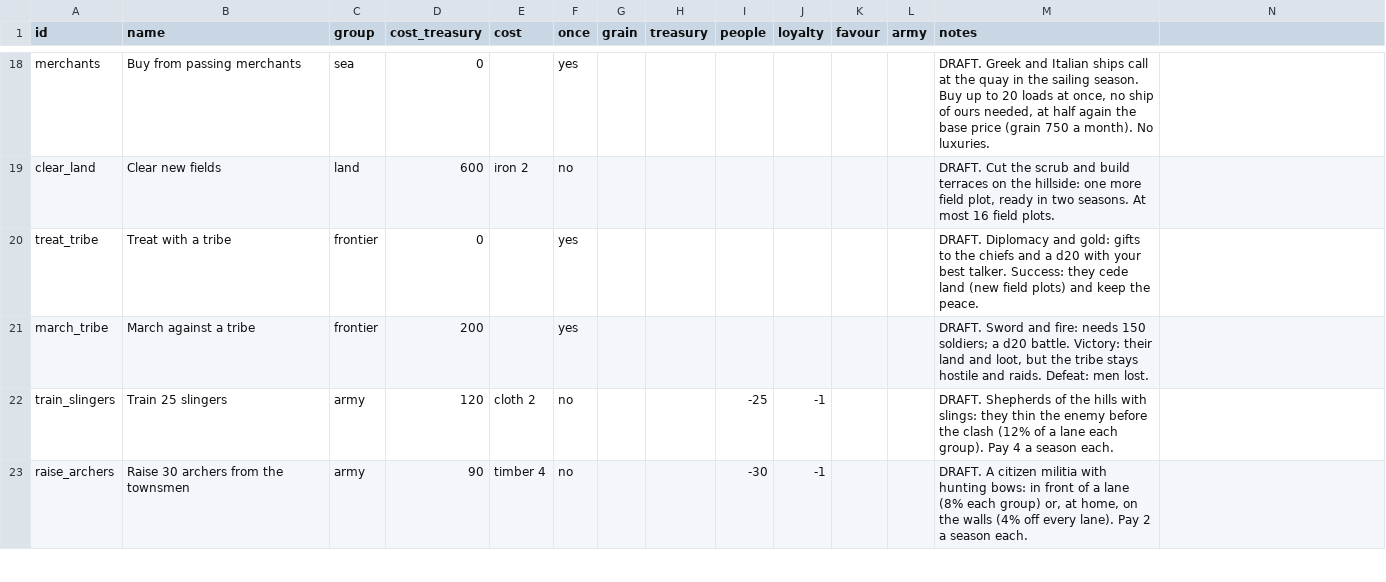
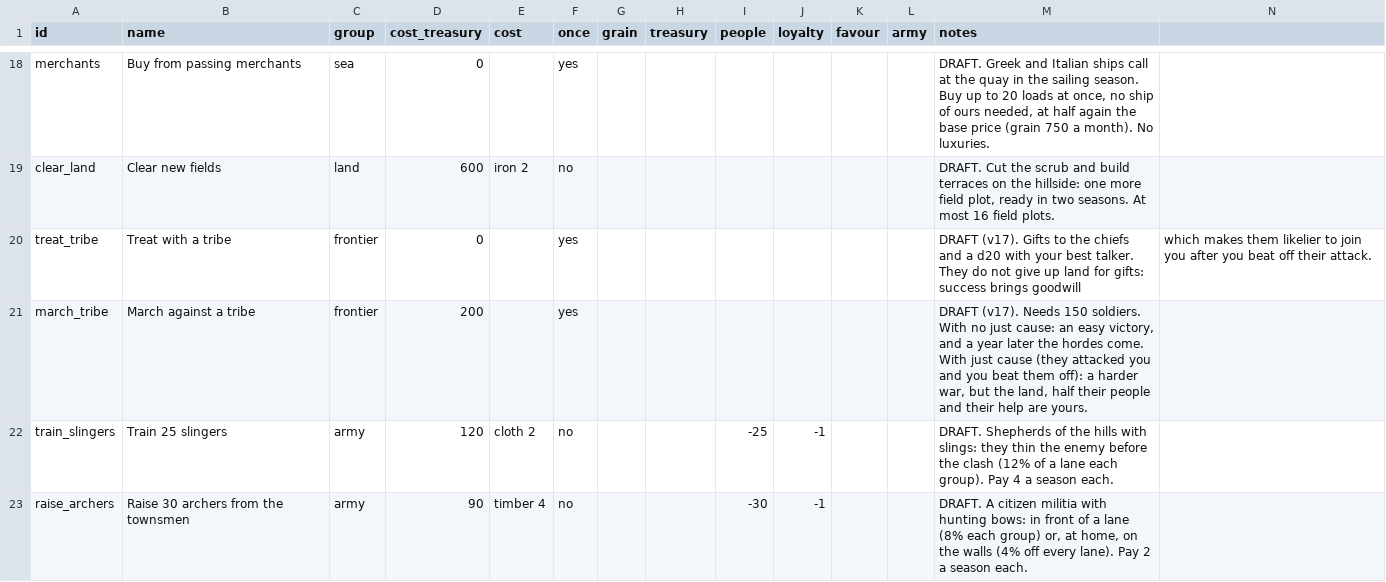
Before and after one commit to mkhailklimov/Illirya, a CSV file: rules/decrees.csv, drawn as a sheet; only a part is shown, gaps mark what is left out.

```diff
--- a/rules/decrees.csv
+++ b/rules/decrees.csv
@@ -19,4 +19,4 @@ merchants,Buy from passing merchants,sea,0,,yes,,,,,,,"DRAFT. Greek and Italian
 clear_land,Clear new fields,land,600,iron 2,no,,,,,,,"DRAFT. Cut the scrub and build terraces on the hillside: one more field plot, ready in two seasons. At most 16 field plots."
-treat_tribe,Treat with a tribe,frontier,0,,yes,,,,,,,DRAFT. Diplomacy and gold: gifts to the chiefs and a d20 with your best talker. Success: they cede land (new field plots) and keep the peace.
-march_tribe,March against a tribe,frontier,200,,yes,,,,,,,"DRAFT. Sword and fire: needs 150 soldiers; a d20 battle. Victory: their land and loot, but the tribe stays hostile and raids. Defeat: men lost."
+treat_tribe,Treat with a tribe,frontier,0,,yes,,,,,,,DRAFT (v17). Gifts to the chiefs and a d20 with your best talker. They do not give up land for gifts: success brings goodwill, which makes them likelier to join you after you beat off their attack.
+march_tribe,March against a tribe,frontier,200,,yes,,,,,,,"DRAFT (v17). Needs 150 soldiers. With no just cause: an easy victory, and a year later the hordes come. With just cause (they attacked you and you beat them off): a harder war, but the land, half their people and their help are yours."
 train_slingers,Train 25 slingers,army,120,cloth 2,no,,,-25,-1,,,DRAFT. Shepherds of the hills with slings: they thin the enemy before the clash (12% of a lane each group). Pay 4 a season each.
```
Also changed, not shown: rules/tribes.csv, 5 other files.
